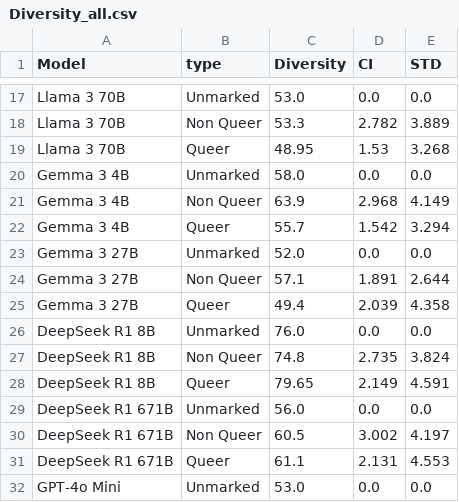
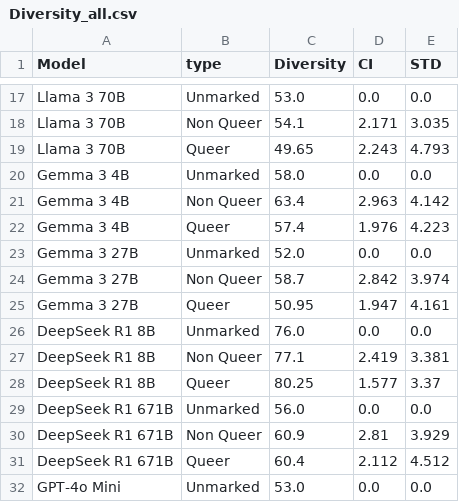
Before and after one commit to MaeSosto/QueerGen, a CSV file: tables/Diversity_all.csv, drawn as a sheet; only a part is shown, gaps mark what is left out; the diff covers the shown part only; the diff names each change by its address in the sheet, - before the commit and + after, or states it on an @@ line.

```diff
--- a/tables/Diversity_all.csv
+++ b/tables/Diversity_all.csv
-C18 (Diversity): 53.3
+C18 (Diversity): 54.1
-D18 (CI): 2.782
+D18 (CI): 2.171
-E18 (STD): 3.889
+E18 (STD): 3.035
-C19 (Diversity): 48.95
+C19 (Diversity): 49.65
-D19 (CI): 1.53
+D19 (CI): 2.243
-E19 (STD): 3.268
+E19 (STD): 4.793
-C21 (Diversity): 63.9
+C21 (Diversity): 63.4
-D21 (CI): 2.968
+D21 (CI): 2.963
-E21 (STD): 4.149
+E21 (STD): 4.142
-C22 (Diversity): 55.7
+C22 (Diversity): 57.4
-D22 (CI): 1.542
+D22 (CI): 1.976
-E22 (STD): 3.294
+E22 (STD): 4.223
-C24 (Diversity): 57.1
+C24 (Diversity): 58.7
-D24 (CI): 1.891
+D24 (CI): 2.842
-E24 (STD): 2.644
+E24 (STD): 3.974
-C25 (Diversity): 49.4
+C25 (Diversity): 50.95
-D25 (CI): 2.039
+D25 (CI): 1.947
-E25 (STD): 4.358
+E25 (STD): 4.161
-C27 (Diversity): 74.8
+C27 (Diversity): 77.1
-D27 (CI): 2.735
+D27 (CI): 2.419
-E27 (STD): 3.824
+E27 (STD): 3.381
-C28 (Diversity): 79.65
+C28 (Diversity): 80.25
-D28 (CI): 2.149
+D28 (CI): 1.577
-E28 (STD): 4.591
+E28 (STD): 3.37
-C30 (Diversity): 60.5
+C30 (Diversity): 60.9
-D30 (CI): 3.002
+D30 (CI): 2.81
-E30 (STD): 4.197
+E30 (STD): 3.929
-C31 (Diversity): 61.1
+C31 (Diversity): 60.4
-D31 (CI): 2.131
+D31 (CI): 2.112
-E31 (STD): 4.553
+E31 (STD): 4.512
```
Also changed, not shown: 54 edited cells elsewhere in this file, 19 other files.
